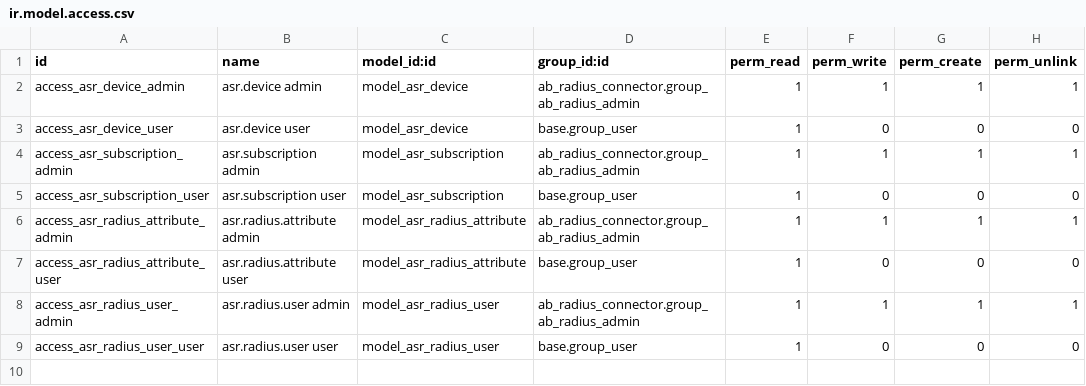
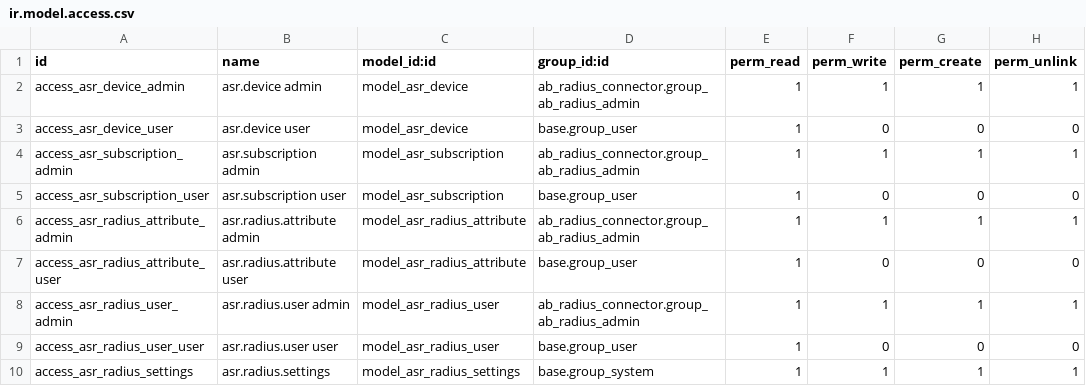
Before and after one commit to aldott31/radius, a CSV file: asr_radius_manager/security/ir.model.access.csv, drawn as a sheet.

```diff
--- a/asr_radius_manager/security/ir.model.access.csv
+++ b/asr_radius_manager/security/ir.model.access.csv
@@ -9 +9,2 @@ access_asr_radius_user_admin,asr.radius.user admin,model_asr_radius_user,ab_radi
 access_asr_radius_user_user,asr.radius.user user,model_asr_radius_user,base.group_user,1,0,0,0
+access_asr_radius_settings,asr.radius.settings,model_asr_radius_settings,base.group_system,1,1,1,1
```
Also changed, not shown: 11 other files.
